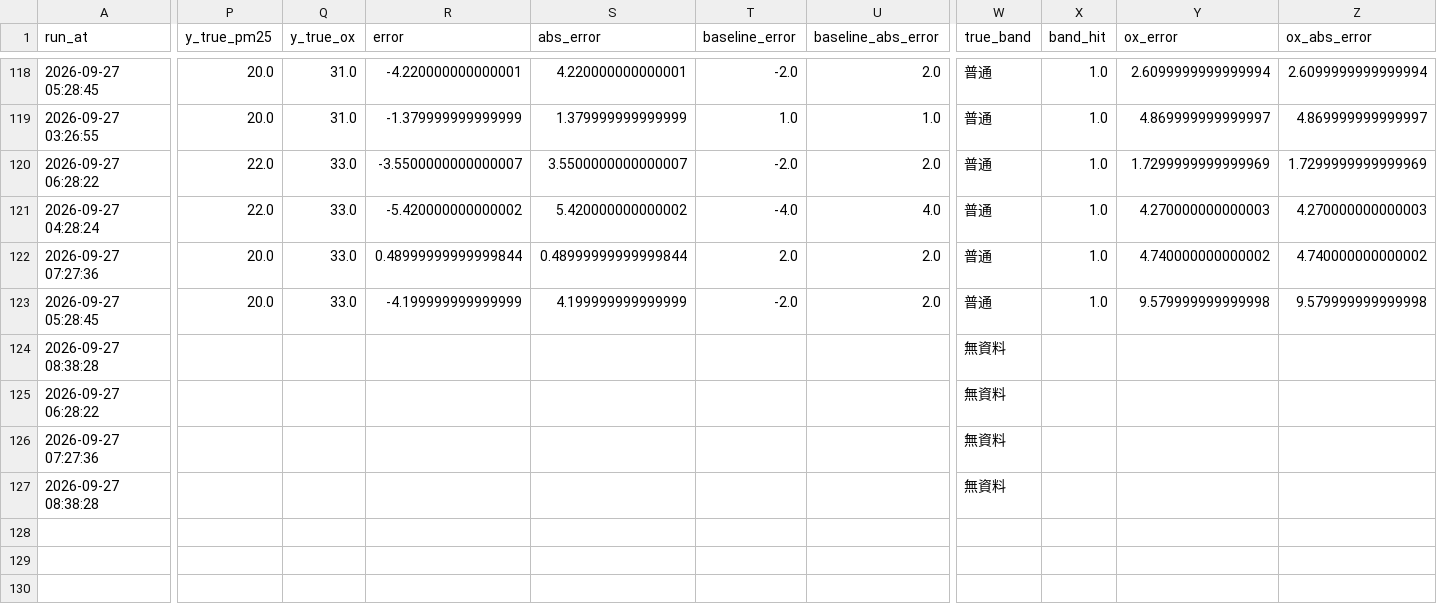
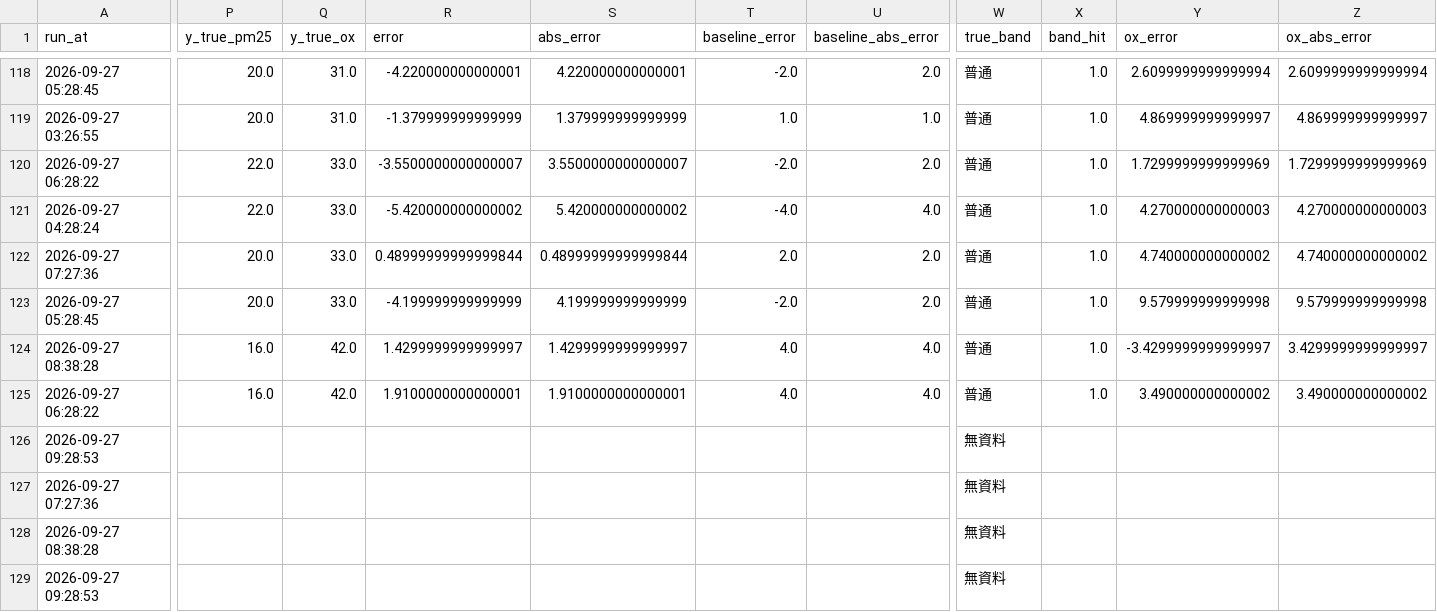
Before and after one commit to kachio-lab/Taoyuan-Air-Quality-Monitor, a CSV file: data/monitor/scores.csv, drawn as a sheet; only a part is shown, gaps mark what is left out; rows hold the shown columns only; the diff covers the shown part only; the diff names each change by its address in the sheet, - before the commit and + after, or states it on an @@ line.

```diff
--- a/data/monitor/scores.csv
+++ b/data/monitor/scores.csv
-P124:P125 (y_true_pm25): (empty)
+P124:P125 (y_true_pm25): 16.0
-Q124:Q125 (y_true_ox): (empty)
+Q124:Q125 (y_true_ox): 42.0
-R124 (error): (empty)
+R124 (error): 1.4299999999999997
-S124 (abs_error): (empty)
+S124 (abs_error): 1.4299999999999997
-T124:T125 (baseline_error): (empty)
+T124:T125 (baseline_error): 4.0
-U124:U125 (baseline_abs_error): (empty)
+U124:U125 (baseline_abs_error): 4.0
-W124:W125 (true_band): 無資料
+W124:W125 (true_band): 普通
-X124:X125 (band_hit): (empty)
+X124:X125 (band_hit): 1.0
-Y124 (ox_error): (empty)
+Y124 (ox_error): -3.4299999999999997
-Z124 (ox_abs_error): (empty)
+Z124 (ox_abs_error): 3.4299999999999997
-R125 (error): (empty)
+R125 (error): 1.9100000000000001
-S125 (abs_error): (empty)
+S125 (abs_error): 1.9100000000000001
-Y125 (ox_error): (empty)
+Y125 (ox_error): 3.490000000000002
-Z125 (ox_abs_error): (empty)
+Z125 (ox_abs_error): 3.490000000000002
+row 126: 2026-09-27 09:28:53 |  |  |  |  |  |  | 無資料
+row 129: 2026-09-27 09:28:53 |  |  |  |  |  |  | 無資料
```
Also changed, not shown: 6 edited cells elsewhere in this file, data/monitor/observations.csv, data/monitor/predictions.csv, 2 other files.
